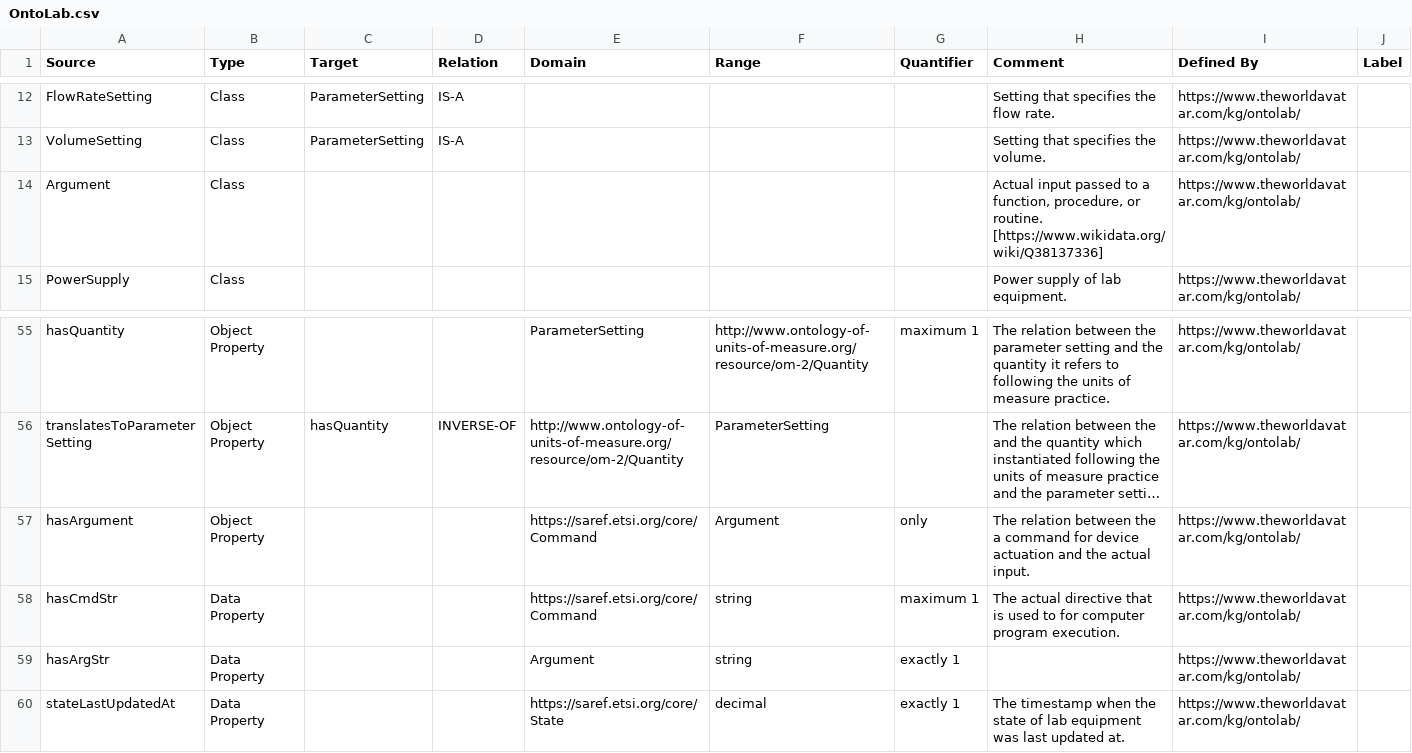
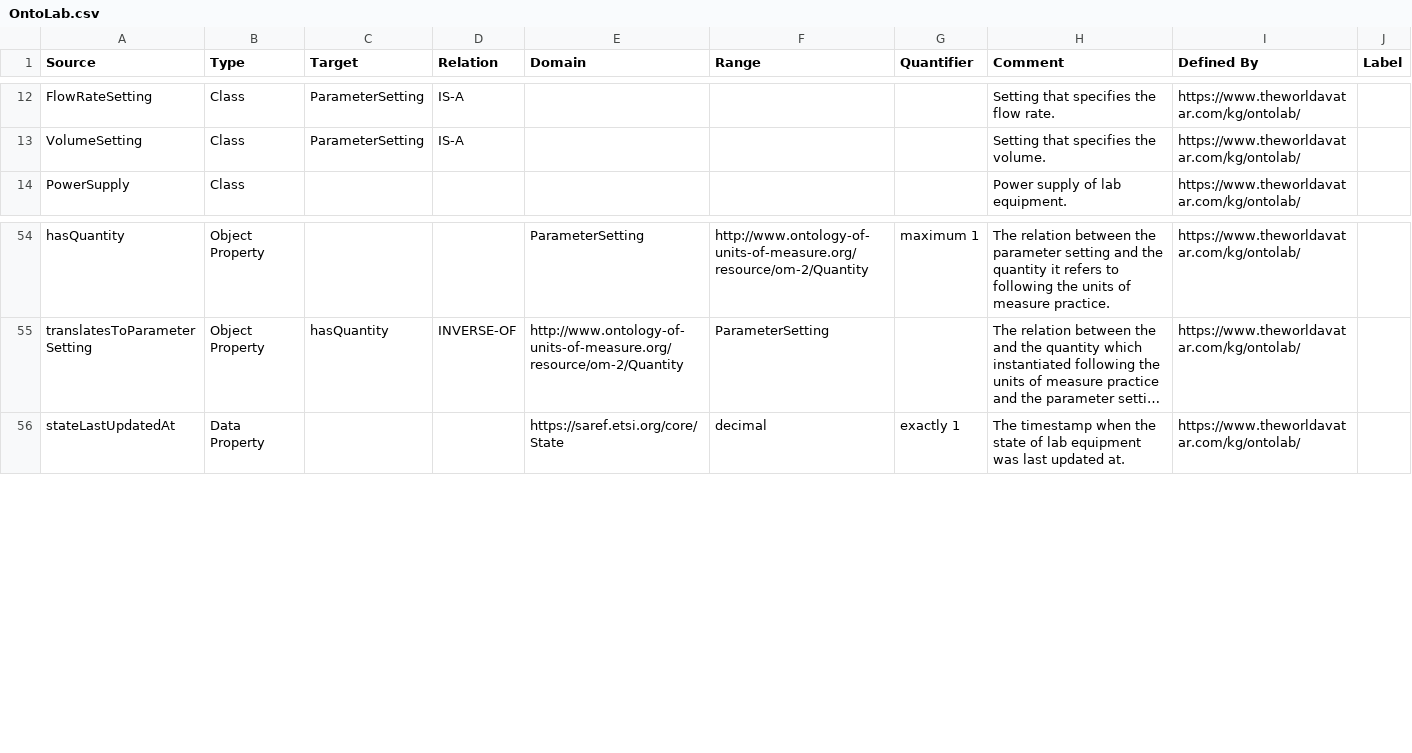
Before and after one commit to msff2/ontology, a CSV file: JPS_Ontology/ontology/ontolab/OntoLab.csv, drawn as a sheet; only a part is shown, gaps mark what is left out; long unchanged cells end in …; the diff names each change by its address in the sheet, - before the commit and + after, or states it on an @@ line.

Commit message:
200-dev-pips-deploy: modified OntoLab TBox CSV: (1) removed the concepts/relationships related to the commands and arguments as they are not used in the latest design.

```diff
--- a/JPS_Ontology/ontology/ontolab/OntoLab.csv
+++ b/JPS_Ontology/ontology/ontolab/OntoLab.csv
-row 14: Argument | Class |  |  |  |  |  | Actual input passed to a function, procedure, or routine. [https://www.wikidata.org/wiki/Q38137336] | https://www.theworldavatar.com/kg/ontolab/
-row 57: hasArgument | Object Property |  |  | https://saref.etsi.org/core/Command | Argument | only | The relation between the a command for device actuation and the actual input. | https://www.theworldavatar.com/kg/ontolab/
-row 58: hasCmdStr | Data Property |  |  | https://saref.etsi.org/core/Command | string | maximum 1 | The actual directive that is used to for computer program execution. | https://www.theworldavatar.com/kg/ontolab/
-row 59: hasArgStr | Data Property |  |  | Argument | string | exactly 1 |  | https://www.theworldavatar.com/kg/ontolab/
```
